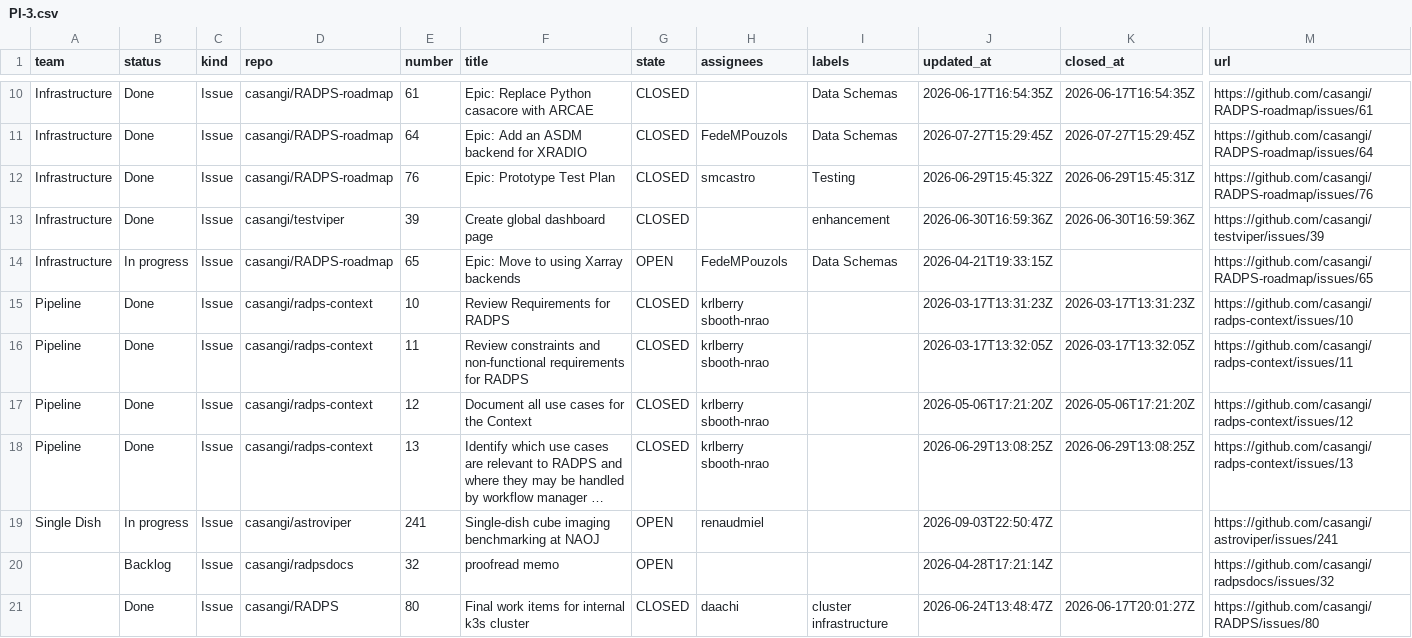
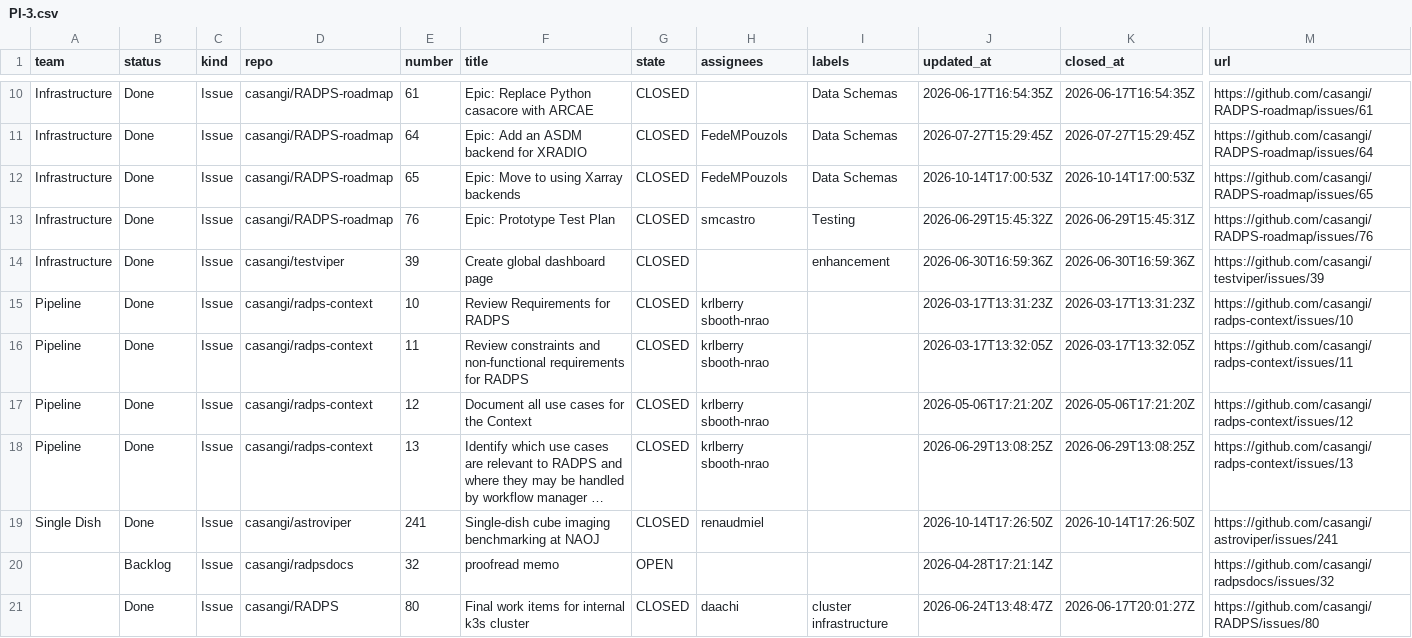
Before and after one commit to casangi/RADPS-roadmap, a CSV file: project33/pi/PI-3.csv, drawn as a sheet; only a part is shown, gaps mark what is left out; long unchanged cells end in …; removed rows and columns are numbered as before the commit, all else as after; rows hold the shown columns only; the diff names each change by its address in the sheet, - before the commit and + after, or states it on an @@ line.

```diff
--- a/project33/pi/PI-3.csv
+++ b/project33/pi/PI-3.csv
+row 12: Infrastructure | Done | Issue | casangi/RADPS-roadmap | 65 | Epic: Move to using Xarray backends | CLOSED | FedeMPouzols | Data Schemas | 2026-10-14T17:00:53Z | 2026-10-14T17:00:53Z | https://github.com/casangi/RADPS-roadmap/issues/65
-row 14: Infrastructure | In progress | Issue | casangi/RADPS-roadmap | 65 | Epic: Move to using Xarray backends | OPEN | FedeMPouzols | Data Schemas | 2026-04-21T19:33:15Z |  | https://github.com/casangi/RADPS-roadmap/issues/65
-B19 (status): In progress
+B19 (status): Done
-G19 (state): OPEN
+G19 (state): CLOSED
-J19 (updated_at): 2026-09-03T22:50:47Z
+J19 (updated_at): 2026-10-14T17:26:50Z
-K19 (closed_at): (empty)
+K19 (closed_at): 2026-10-14T17:26:50Z
```
Also changed, not shown: project33/pi/PI-4-26.3.csv, project33/pi/PI26.4.csv, 6 other files.
